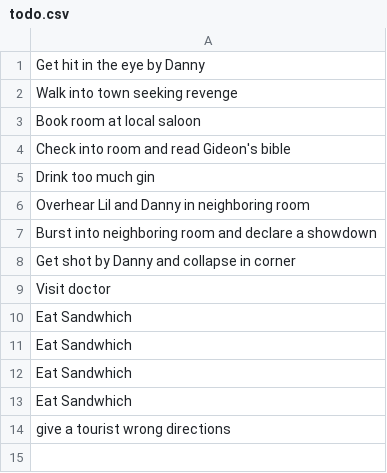
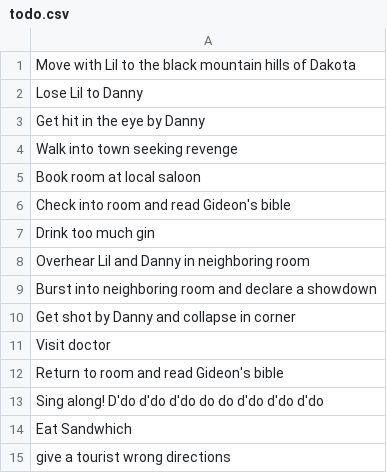
Before and after one commit to dandersen2/to-doodler, a CSV file: source/todo.csv, drawn as a sheet.

```diff
--- a/source/todo.csv
+++ b/source/todo.csv
@@ -1 +1,3 @@
+Move with Lil to the black mountain hills of Dakota
+Lose Lil to Danny
 Get hit in the eye by Danny
@@ -9,5 +11,4 @@ Get shot by Danny and collapse in corner
 Visit doctor
-Eat Sandwhich
-Eat Sandwhich
-Eat Sandwhich
+Return to room and read Gideon's bible
+Sing along! D'do d'do d'do do do d'do d'do d'do
 Eat Sandwhich
```
Also changed, not shown: 3 other files.
